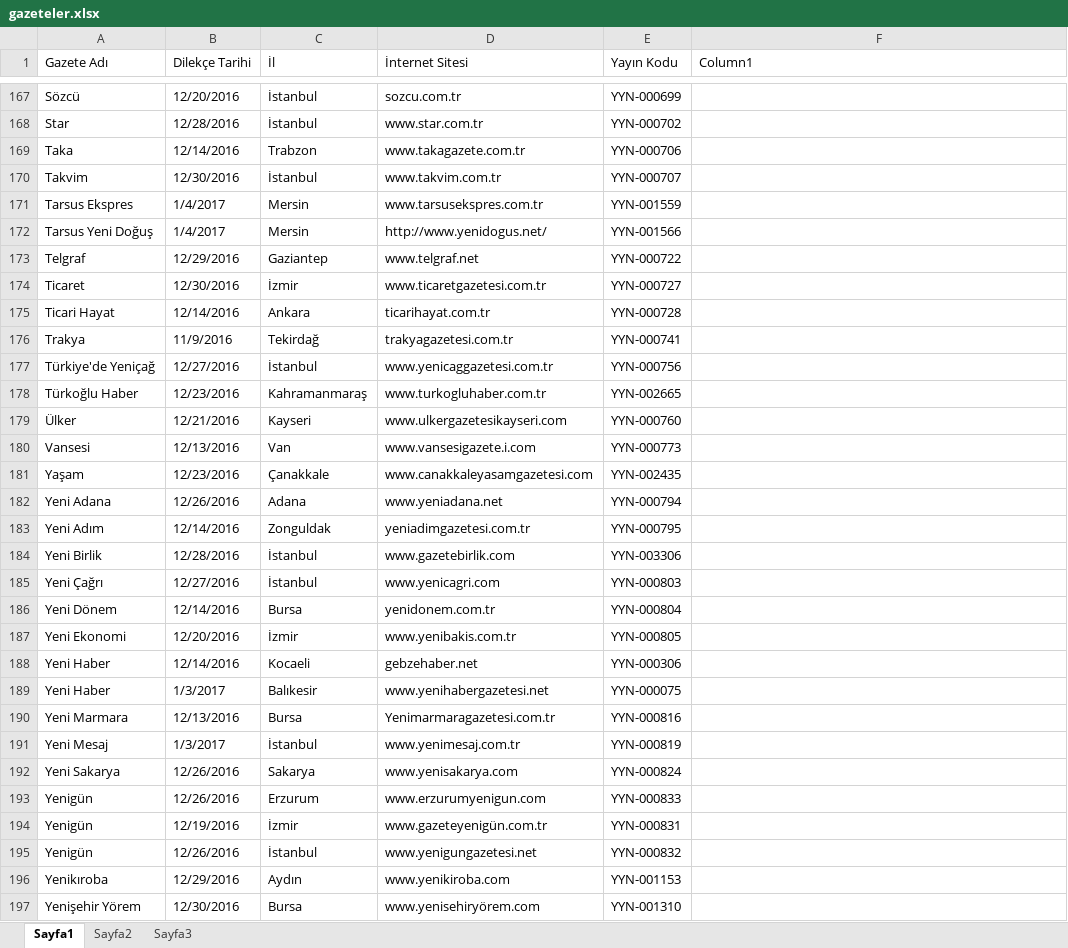
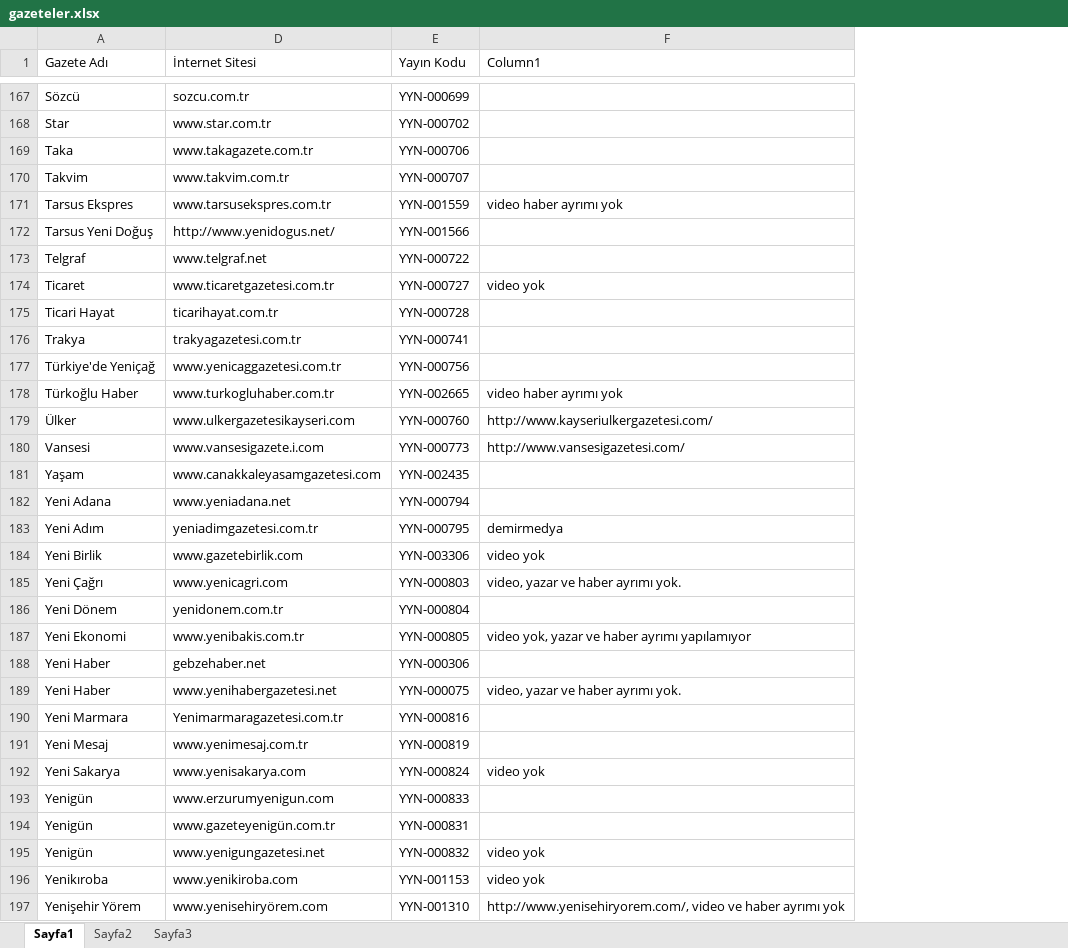
Before and after one commit to okisad/file_modifier, an Excel workbook: gazeteler.xlsx, sheet Sayfa1, drawn as a sheet; only a part is shown, gaps mark what is left out; values as stored, in another font and other column widths than the file's, no cell formats; conditional formats and table styles not drawn; the diff covers the shown part only; the diff names each change by its address in the sheet, - before the commit and + after, or states it on an @@ line.

```diff
--- a/gazeteler.xlsx (sheet Sayfa1)
+++ b/gazeteler.xlsx (sheet Sayfa1)
@@ column B (Dilekçe Tarihi) hidden, rows 167-197: 12/20/2016 | 12/28/2016 | 12/14/2016 | 12/30/2016 | 1/4/2017 | 1/4/2017 | 12/29/2016 | 12/30/2016 | 12/14/2016 | 11/9/2016 | 12/27/2016 | 12/23/2016 | 12/21/2016 | 12/13/2016 | 12/23/2016 | 12/26/2016 | 12/14/2016 | 12/28/2016 | 12/27/2016 | 12/14/2016 | 12/20/2016 | 12/14/2016 | 1/3/2017 | 12/13/2016 | 1/3/2017 | 12/26/2016 | 12/26/2016 | 12/19/2016 | 12/26/2016 | 12/29/2016 | 12/30/2016 @@
@@ column C (İl) hidden, rows 167-197: İstanbul | İstanbul | Trabzon | İstanbul | Mersin | Mersin | Gaziantep | İzmir | Ankara | Tekirdağ | İstanbul | Kahramanmaraş | Kayseri | Van | Çanakkale | Adana | Zonguldak | İstanbul | İstanbul | Bursa | İzmir | Kocaeli | Balıkesir | Bursa | İstanbul | Sakarya | Erzurum | İzmir | İstanbul | Aydın | Bursa @@
-F171 (Column1): (empty)
+F171 (Column1): video haber ayrımı yok
-F174 (Column1): (empty)
+F174 (Column1): video yok
-F178 (Column1): (empty)
+F178 (Column1): video haber ayrımı yok
-F179 (Column1): (empty)
+F179 (Column1): http://www.kayseriulkergazetesi.com/
-F180 (Column1): (empty)
+F180 (Column1): http://www.vansesigazetesi.com/
-F183 (Column1): (empty)
+F183 (Column1): demirmedya
-F184 (Column1): (empty)
+F184 (Column1): video yok
-F185 (Column1): (empty)
+F185 (Column1): video, yazar ve haber ayrımı yok.
-F187 (Column1): (empty)
+F187 (Column1): video yok, yazar ve haber ayrımı yapılamıyor
-F189 (Column1): (empty)
+F189 (Column1): video, yazar ve haber ayrımı yok.
-F192 (Column1): (empty)
+F192 (Column1): video yok
-F195:F196 (Column1): (empty)
+F195:F196 (Column1): video yok
-F197 (Column1): (empty)
+F197 (Column1): http://www.yenisehiryorem.com/, video ve haber ayrımı yok
```
Also changed, not shown: 20 edited cells elsewhere in this sheet, cell formats, 47 other files.
